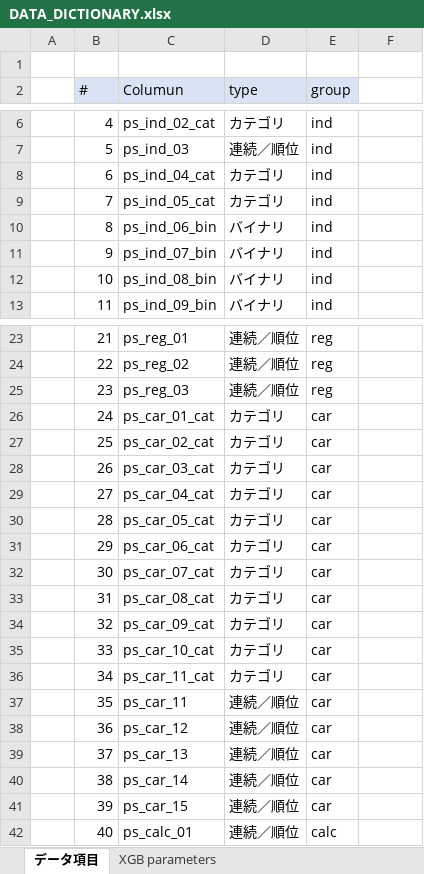
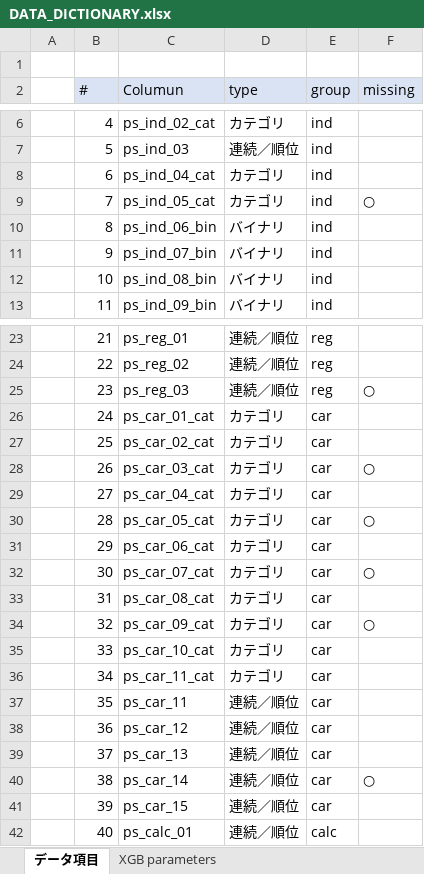
Before and after one commit to k501/PortoSeguro, an Excel workbook: 90.documents/DATA_DICTIONARY.xlsx, sheet データ項目, drawn as a sheet; only a part is shown, gaps mark what is left out; values as stored, in another font and other column widths than the file's, no borders; the diff names each change by its address in the sheet, - before the commit and + after, or states it on an @@ line.

Commit message:
data survey

```diff
--- a/90.documents/DATA_DICTIONARY.xlsx (sheet データ項目)
+++ b/90.documents/DATA_DICTIONARY.xlsx (sheet データ項目)
-F2: (empty)
+F2: missing
-F2 fill: none
+F2 fill: #DAE3F3
-F9 (missing): (empty)
+F9 (missing): ○
-F25 (missing): (empty)
+F25 (missing): ○
-F28 (missing): (empty)
+F28 (missing): ○
-F30 (missing): (empty)
+F30 (missing): ○
-F32 (missing): (empty)
+F32 (missing): ○
-F34 (missing): (empty)
+F34 (missing): ○
-F40 (missing): (empty)
+F40 (missing): ○
```
Also changed, not shown: 5 other files.
